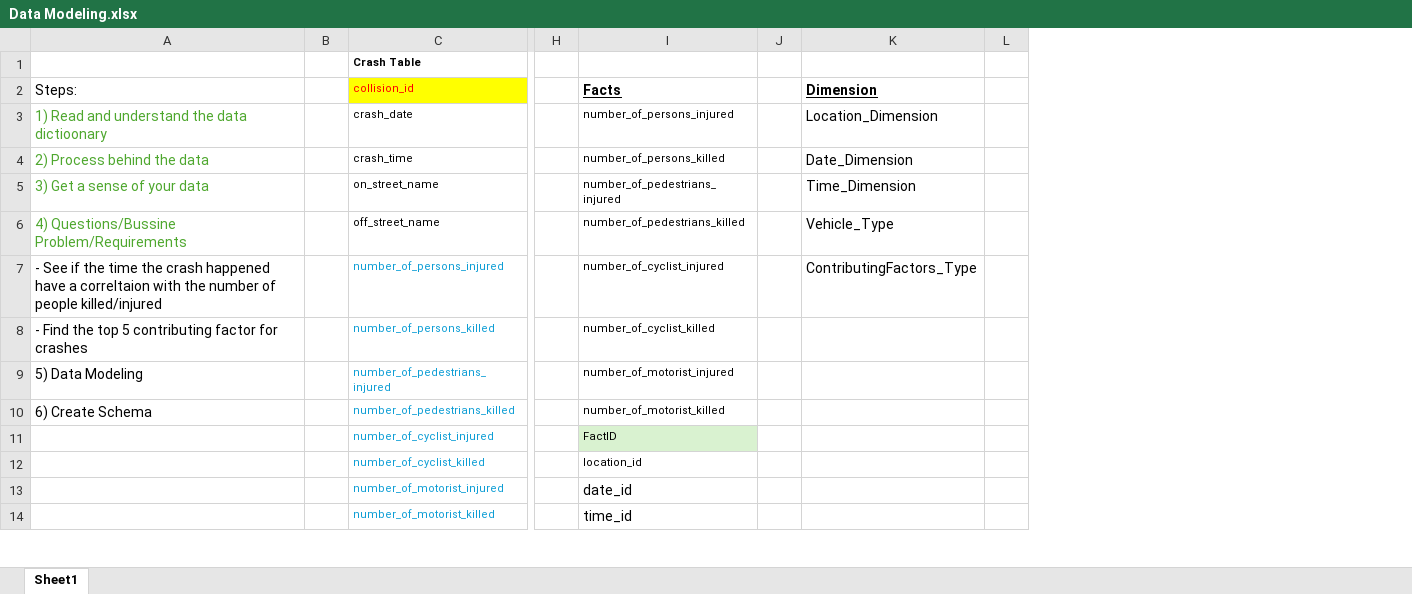
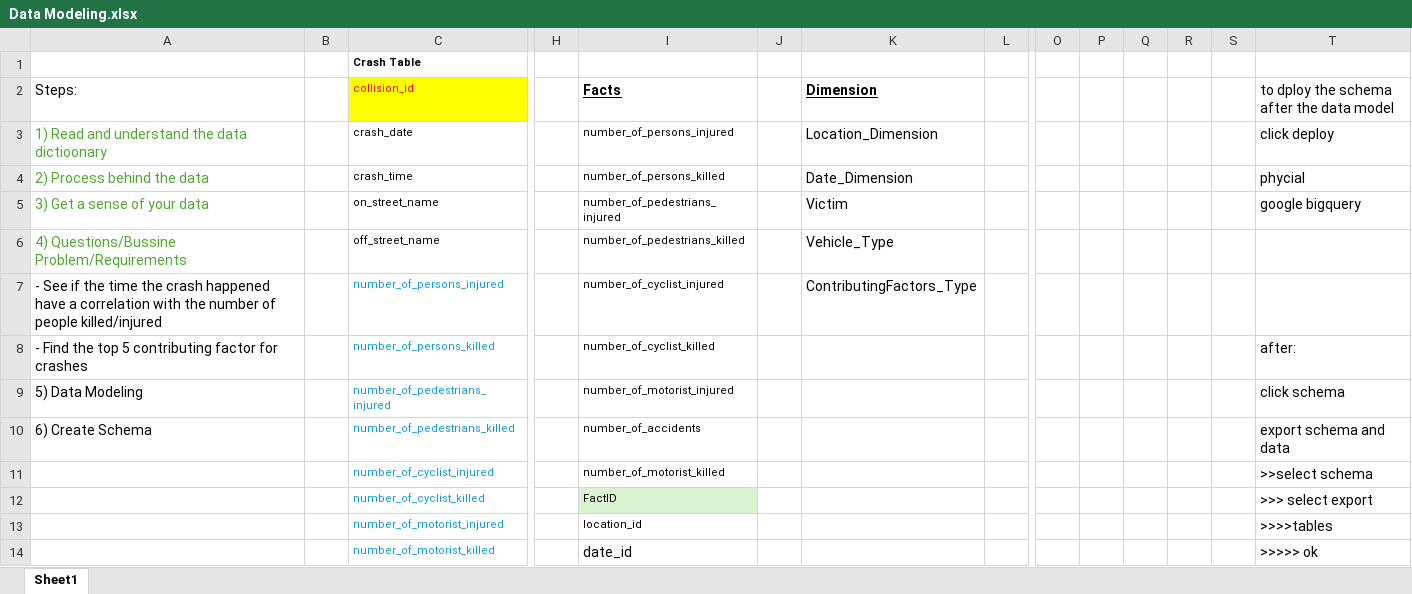
Before and after one commit to gabrieledasanches/Homework_GabrieleSanches_CIS9440, an Excel workbook: models/Data Modeling.xlsx, sheet Sheet1, drawn as a sheet; only a part is shown, gaps mark what is left out; values as stored, in another font and other column widths than the file's, no borders; the diff covers the shown part only; the diff names each change by its address in the sheet, - before the commit and + after, or states it on an @@ line.

Commit message:
data modeling update

```diff
--- a/models/Data Modeling.xlsx (sheet Sheet1)
+++ b/models/Data Modeling.xlsx (sheet Sheet1)
+column O, empty
+column P, empty
+column Q, empty
+column R, empty
+column S, empty
+column T, rows 2-14: to dploy the schema after the data model | click deploy | phycial | google bigquery |  |  | after: | click schema | export schema and data | >>select schema | >>> select export | >>>>tables | >>>>> ok
-K5 (Dimension): Time_Dimension
+K5 (Dimension): Victim
-A7 (Steps:): …have a correltaion with the…
+A7 (Steps:): …have a correlation with the…
-I10 (Facts): number_of_motorist_killed
+I10 (Facts): number_of_accidents
-I11 (Facts): FactID
+I11 (Facts): number_of_motorist_killed
-I11 fill: #D9F2D0
+I11 fill: none
-I12 (Facts): location_id
+I12 (Facts): FactID
-I12 fill: none
+I12 fill: #D9F2D0
-I13 (Facts): date_id
+I13 (Facts): location_id
@@ I13 text size: smaller @@
-I14 (Facts): time_id
+I14 (Facts): date_id
```
Also changed, not shown: 20 edited cells elsewhere in this sheet.
